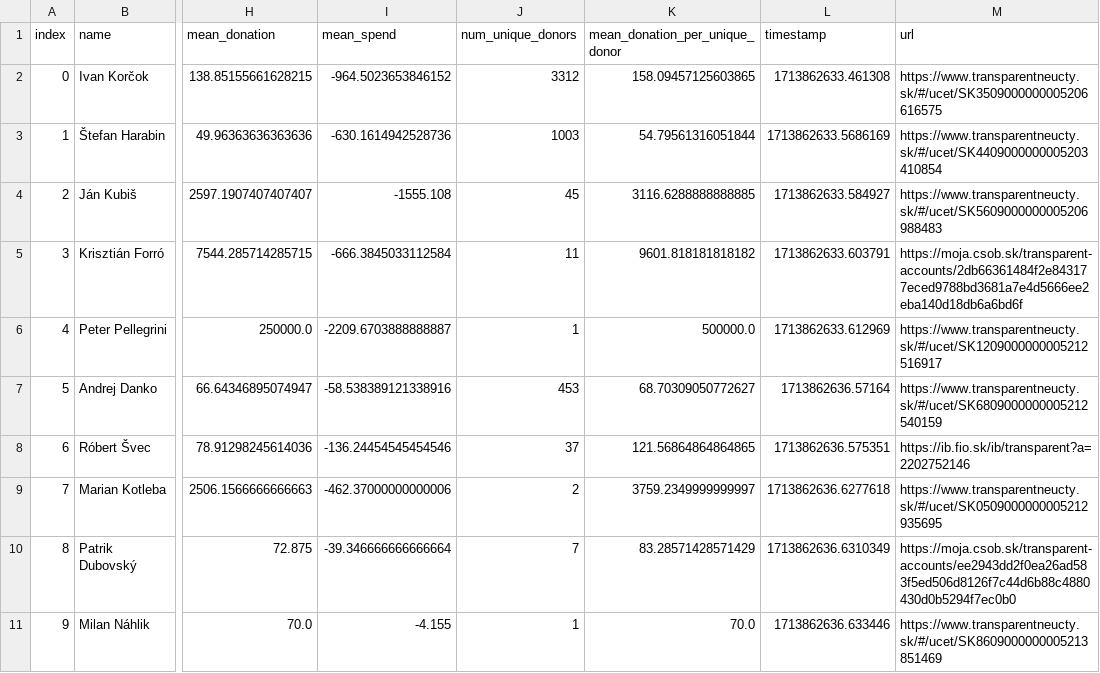
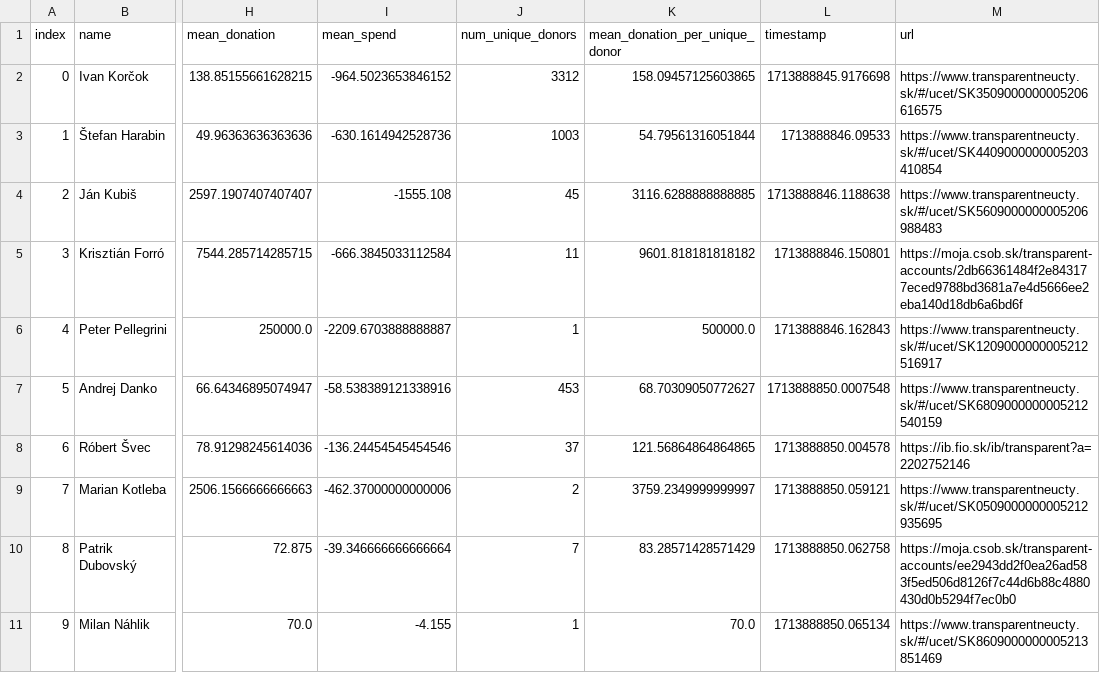
Before and after one commit to matusv/presidential-elections-slovakia-2024, a CSV file: aggregation_no_returns.csv, drawn as a sheet; only a part is shown, gaps mark what is left out; the diff names each change by its address in the sheet, - before the commit and + after, or states it on an @@ line.

```diff
--- a/aggregation_no_returns.csv
+++ b/aggregation_no_returns.csv
-L2 (timestamp): 1713862633.461308
+L2 (timestamp): 1713888845.9176698
-L3 (timestamp): 1713862633.5686169
+L3 (timestamp): 1713888846.09533
-L4 (timestamp): 1713862633.584927
+L4 (timestamp): 1713888846.1188638
-L5 (timestamp): 1713862633.603791
+L5 (timestamp): 1713888846.150801
-L6 (timestamp): 1713862633.612969
+L6 (timestamp): 1713888846.162843
-L7 (timestamp): 1713862636.57164
+L7 (timestamp): 1713888850.0007548
-L8 (timestamp): 1713862636.575351
+L8 (timestamp): 1713888850.004578
-L9 (timestamp): 1713862636.6277618
+L9 (timestamp): 1713888850.059121
-L10 (timestamp): 1713862636.6310349
+L10 (timestamp): 1713888850.062758
-L11 (timestamp): 1713862636.633446
+L11 (timestamp): 1713888850.065134
```
Also changed, not shown: 1 other file.
